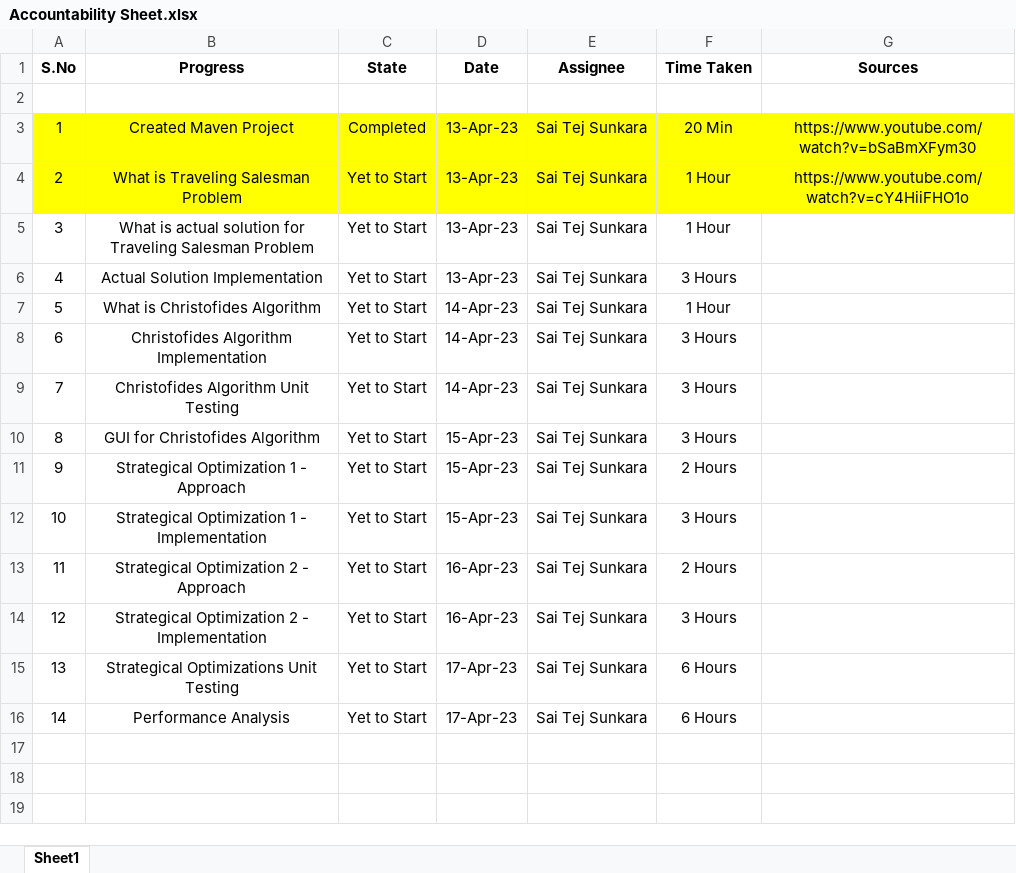
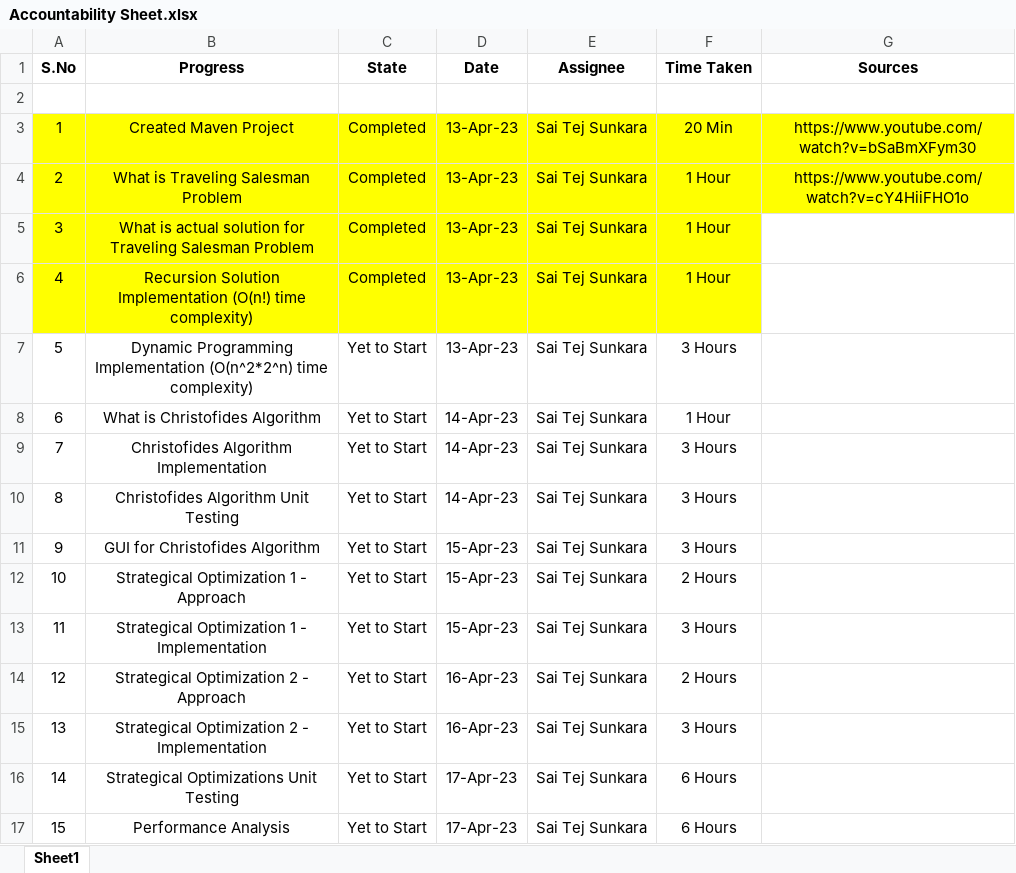
Before and after one commit to sharunkumar/TravellingSalesmanVisualizer, an Excel workbook: V101/Accountability Sheet.xlsx, sheet Sheet1, drawn as a sheet; values as stored, in another font and other column widths than the file's, no borders; addresses are those after the commit; the diff names each change by its address in the sheet, - before the commit and + after, or states it on an @@ line.

Commit message:
Sheet Updated

```diff
--- a/V101/Accountability Sheet.xlsx (sheet Sheet1)
+++ b/V101/Accountability Sheet.xlsx (sheet Sheet1)
-C4:C5 (State): Yet to Start
+C4:C5 (State): Completed
-A5:F5 fill: none
+A5:F5 fill: #FFFF00
+row 6: 4 | Recursion Solution Implementation (O(n!) time complexity) | Completed | 13-Apr-23 | Sai Tej Sunkara | 1 Hour
@@ column A (S.No) renumbered from row 7 down @@
-B7 (Progress): Actual Solution Implementation
+B7 (Progress): Dynamic Programming Implementation (O(n^2*2^n) time complexity)
```
